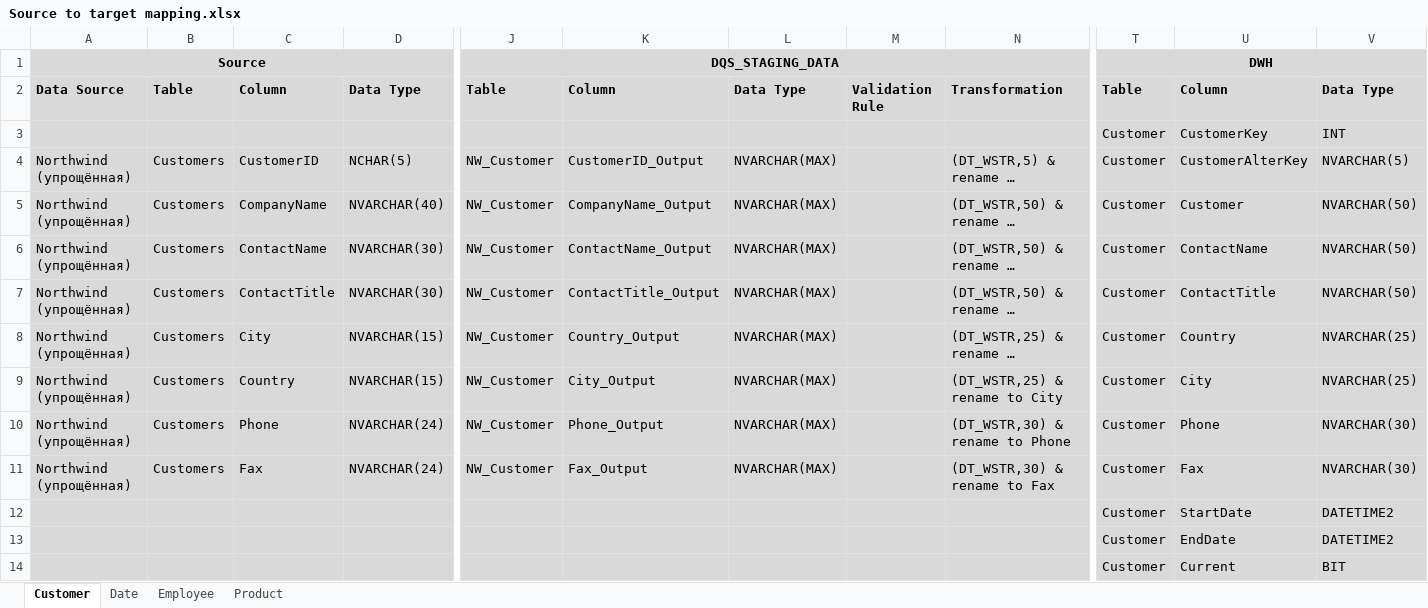
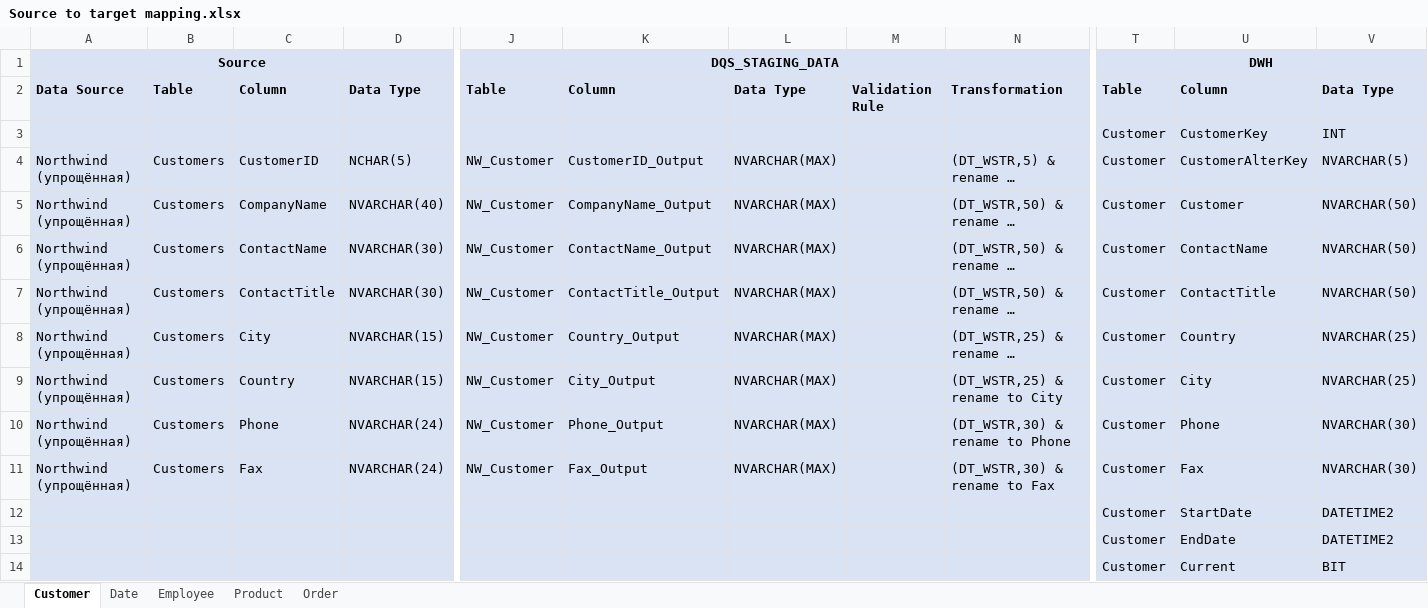
Before and after one commit to zinykov/NorthwindBI, an Excel workbook: Docs/Source to target mapping.xlsx, sheet Customer, drawn as a sheet; only a part is shown, gaps mark what is left out; long unchanged cells end in …; values as stored, in another font and other column widths than the file's, no borders; the diff covers the shown part only; the diff names each change by its address in the sheet, - before the commit and + after, or states it on an @@ line.

```diff
--- a/Docs/Source to target mapping.xlsx (sheet Customer)
+++ b/Docs/Source to target mapping.xlsx (sheet Customer)
+sheet tab: Order
-A1:D14 fill: #D9D9D9
+A1:D14 fill: #DAE3F3
-J1:N14 fill: #D9D9D9
+J1:N14 fill: #DAE3F3
-T1:V14 fill: #D9D9D9
+T1:V14 fill: #DAE3F3
```
Also changed, not shown: cell formats elsewhere in this sheet, sheet Product, sheet Date, sheet Employee, 1 other file.
